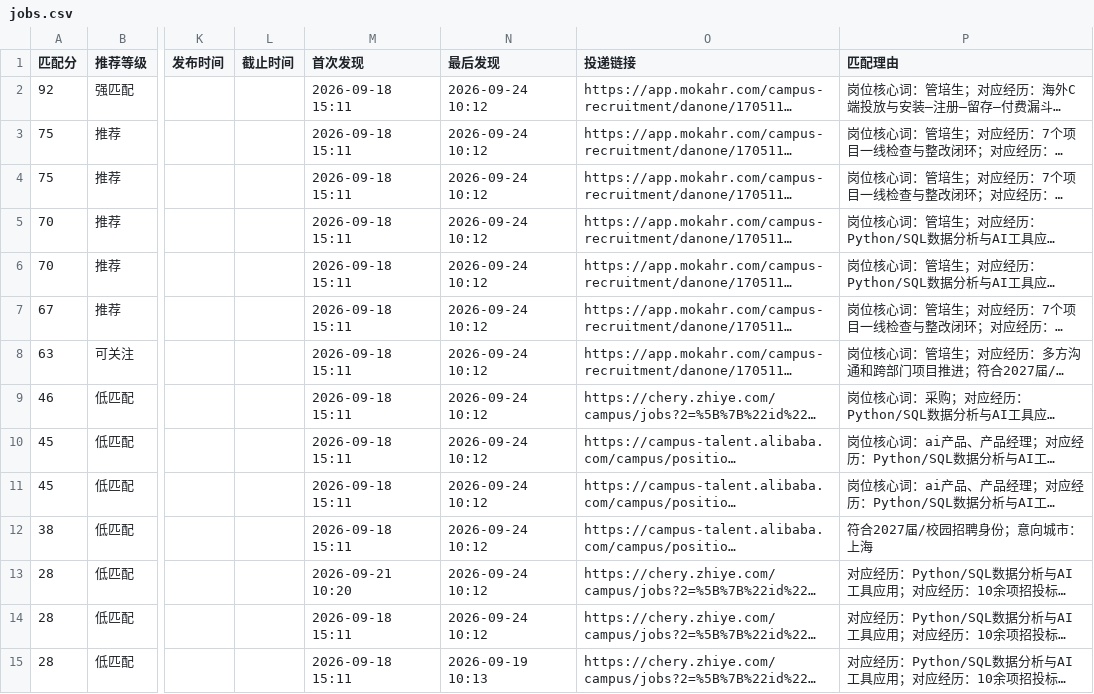
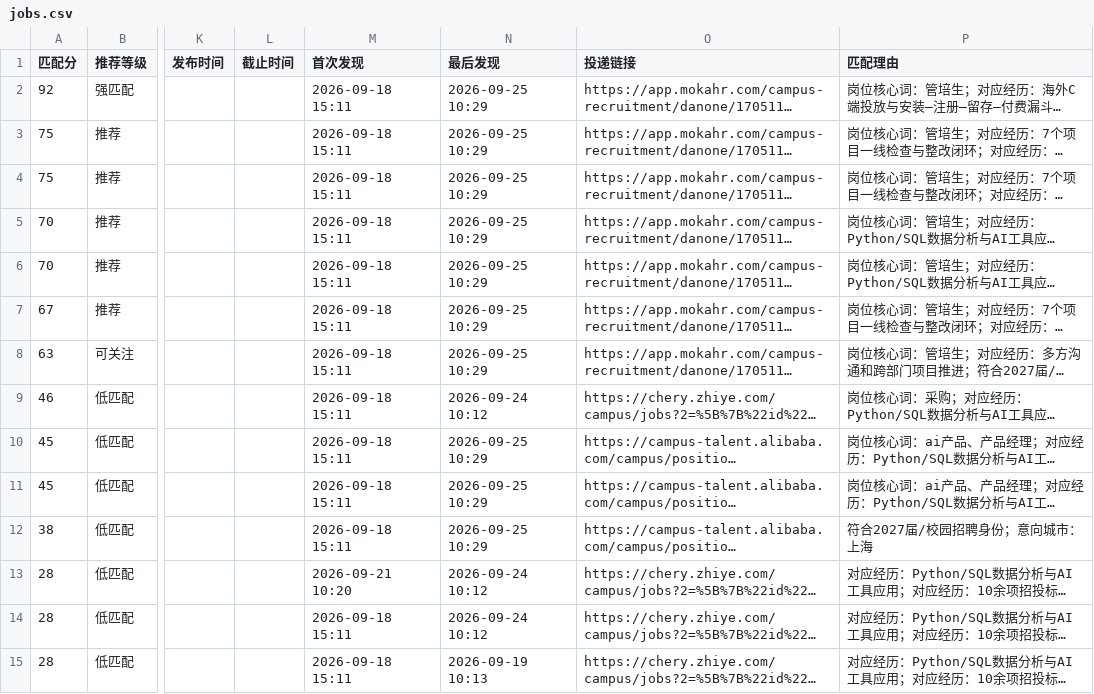
Before and after one commit to yujia2560/campus-job-radar, a CSV file: reports/jobs.csv, drawn as a sheet; only a part is shown, gaps mark what is left out; long unchanged cells end in …; the diff covers the shown part only; the diff names each change by its address in the sheet, - before the commit and + after, or states it on an @@ line.

```diff
--- a/reports/jobs.csv
+++ b/reports/jobs.csv
-N2:N8 (最后发现): 2026-09-24 10:12
+N2:N8 (最后发现): 2026-09-25 10:29
-N10:N12 (最后发现): 2026-09-24 10:12
+N10:N12 (最后发现): 2026-09-25 10:29
```
Also changed, not shown: 1 added row, 1 removed row and 26 edited cells elsewhere in this file, 4 other files.
